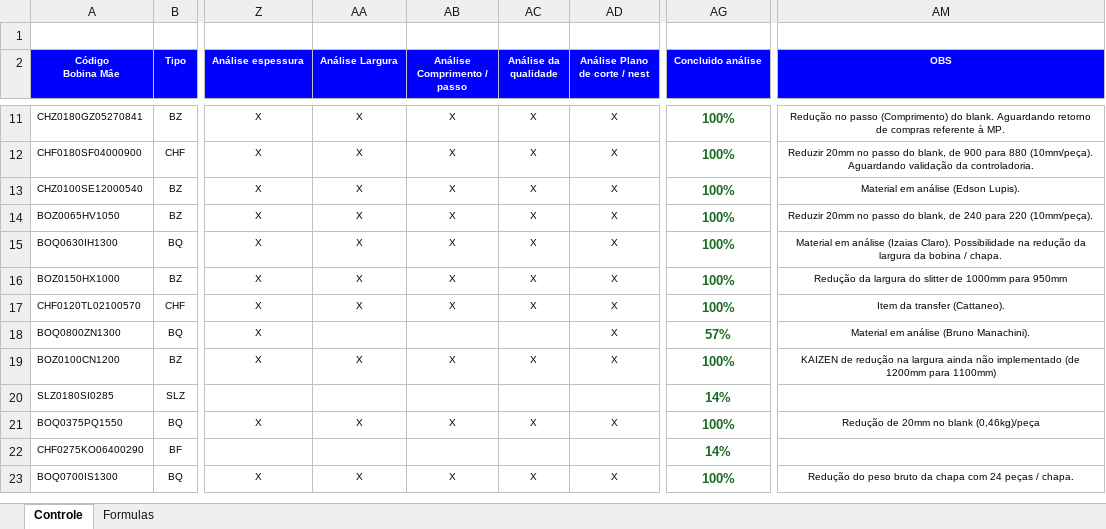
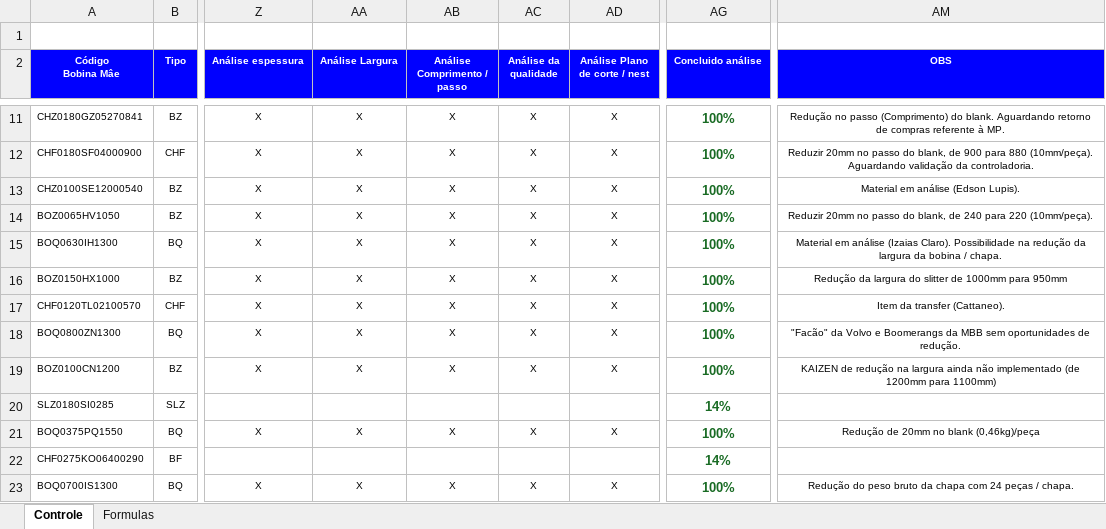
Before and after one commit to GabrielGustavoDeSouza/dashboard-bobinas, an Excel workbook: data/dados_atuais.xlsx, sheet Controle, drawn as a sheet; only a part is shown, gaps mark what is left out; values as stored, in another font and other column widths than the file's, no borders; charts and pictures and conditional formats not drawn; the diff names each change by its address in the sheet, - before the commit and + after, or states it on an @@ line.

Commit message:
Atualização de dados: Controle Resumo - Base BSW (1).xlsx (03/06/2026 19:25)

```diff
--- a/data/dados_atuais.xlsx (sheet Controle)
+++ b/data/dados_atuais.xlsx (sheet Controle)
-AA18 (Análise Largura): (empty)
+AA18 (Análise Largura): X
-AB18 (Análise Comprimento / passo): (empty)
+AB18 (Análise Comprimento / passo): X
-AC18 (Análise da qualidade): (empty)
+AC18 (Análise da qualidade): X
-AG18 (Concluido análise): 57%
+AG18 (Concluido análise): 100%
-AM18 (OBS): Material em análise (Bruno Manachini).
+AM18 (OBS): "Facão" da Volvo e Boomerangs da MBB sem oportunidades de redução.
```
Also changed, not shown: sheet Formulas, hidden cells, charts or pictures.
